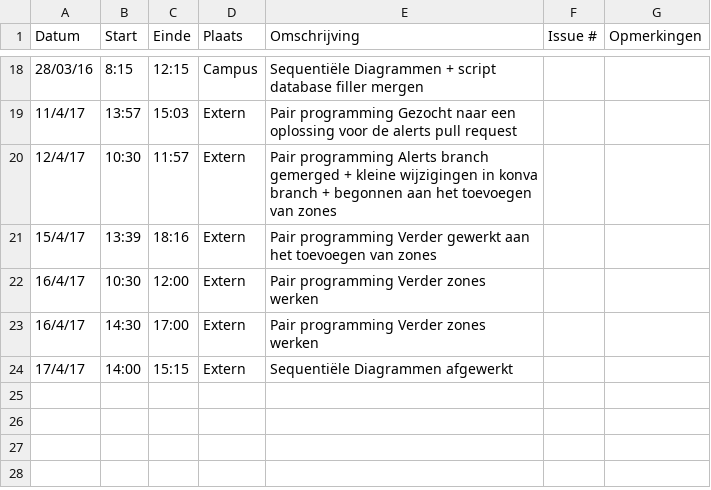
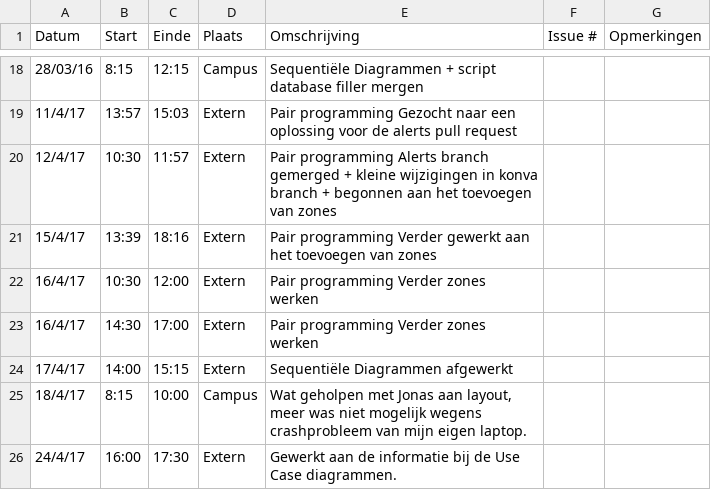
Before and after one commit to Carnewal/pozyx-03, a CSV file: Tom-DorchainLogboek.csv, drawn as a sheet; only a part is shown, gaps mark what is left out; the diff names each change by its address in the sheet, - before the commit and + after, or states it on an @@ line.

Commit message:
Update Tom-DorchainLogboek.csv

```diff
--- a/Tom-DorchainLogboek.csv
+++ b/Tom-DorchainLogboek.csv
+row 25: 18/4/17 | 8:15 | 10:00 | Campus | Wat geholpen met Jonas aan layout, meer was niet mogelijk wegens crashprobleem van mijn eigen laptop.
+row 26: 24/4/17 | 16:00 | 17:30 | Extern | Gewerkt aan de informatie bij de Use Case diagrammen.
```
